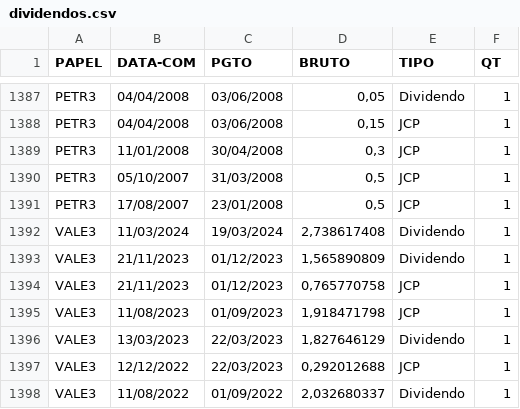
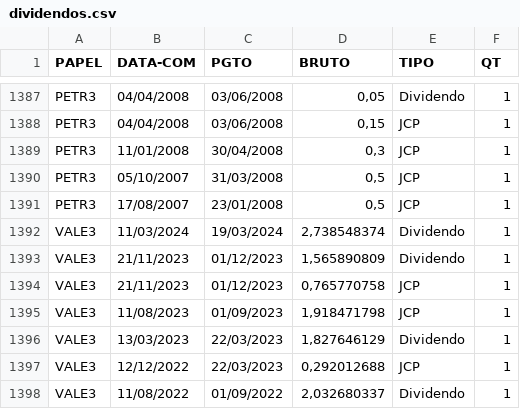
Before and after one commit to ggaiof/geral, a CSV file: dividendos.csv, drawn as a sheet; only a part is shown, gaps mark what is left out.

Commit message:
committing files

```diff
--- a/dividendos.csv
+++ b/dividendos.csv
@@ -1391,3 +1391,3 @@ PAPEL,DATA-COM,PGTO,BRUTO,TIPO,QT
 "PETR3","17/08/2007","23/01/2008","0,5","JCP","1"
-"VALE3","11/03/2024","19/03/2024","2,738617408","Dividendo","1"
+"VALE3","11/03/2024","19/03/2024","2,738548374","Dividendo","1"
 "VALE3","21/11/2023","01/12/2023","1,565890809","Dividendo","1"
```
